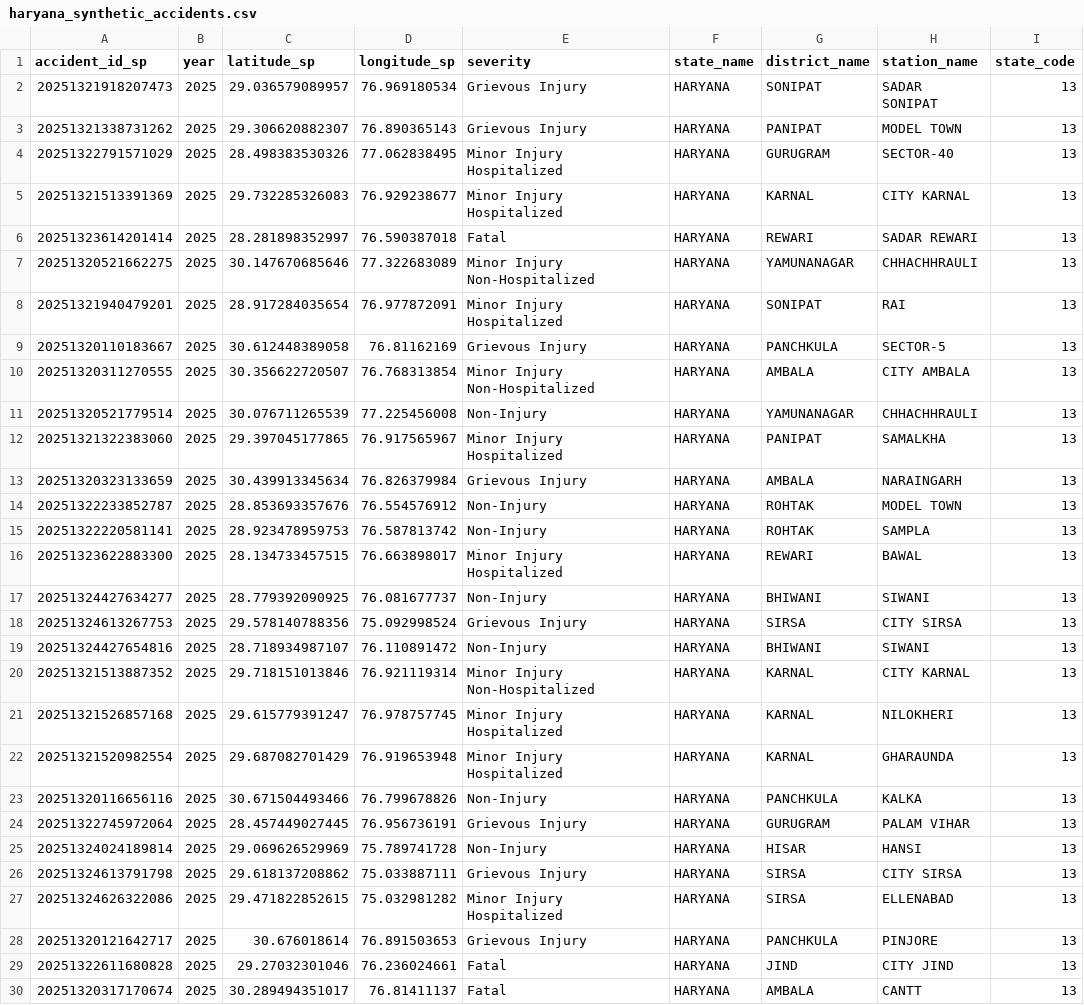
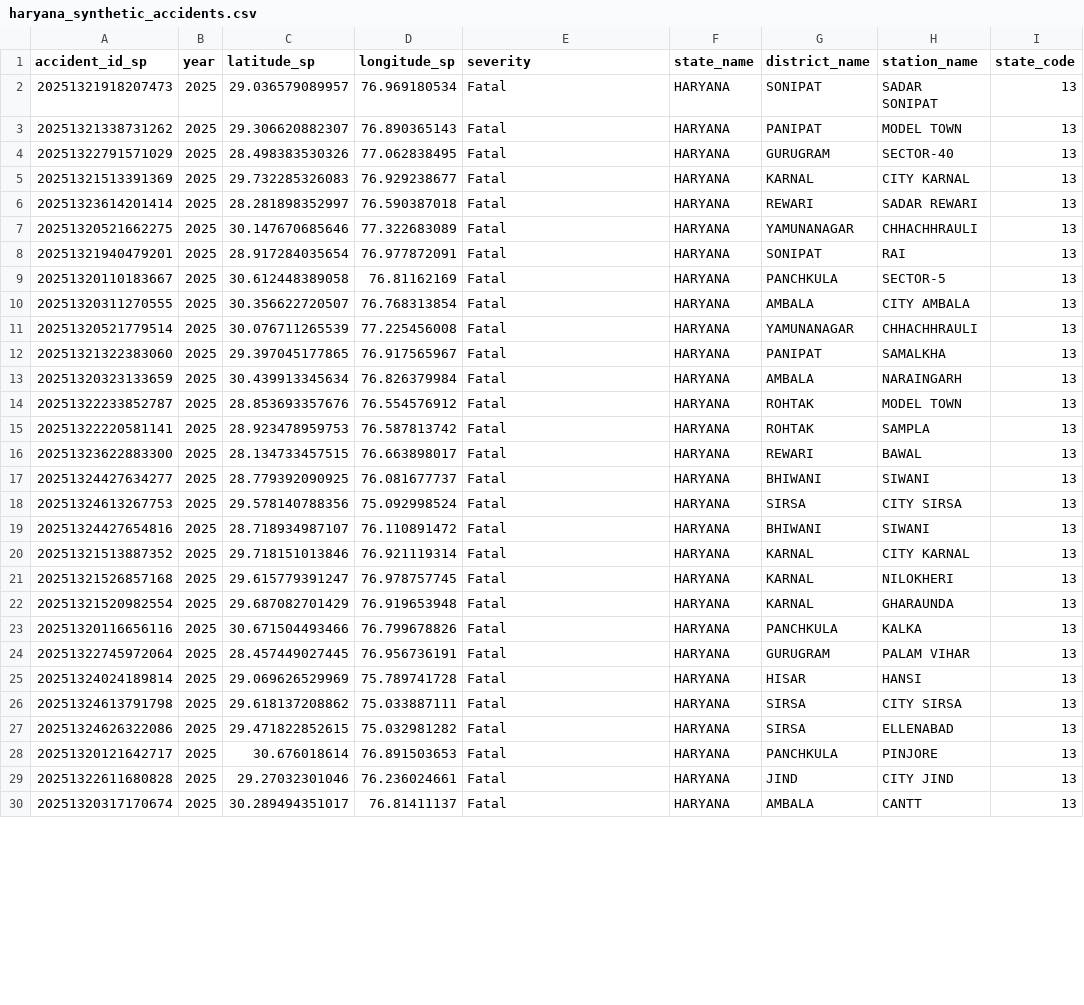
Before and after one commit to rochitl72/Trauma-Care-Gap-Analysis, a CSV file: data/haryana_synthetic_accidents.csv, drawn as a sheet; only a part is shown; the diff covers the shown part only; the diff names each change by its address in the sheet, - before the commit and + after, or states it on an @@ line.

Commit message:
Restore original full hospital dataset; set accidents to 60% fatal
Hospital data / reach behaviour reverted to the original pristine state:
- geolocations.sql: full 1208 hospitals restored (all types, incl. the 614
  empanelled private + 525 primary care + 47 sub-district that had been pared
  down for the coverage-gap experiments).
- db.py / dashboard.js: removed the empanelled map-layer filter (all hospitals
  show again).
- reach_pipeline.py: DEFAULT_THRESHOLD_KM back to 50.

Accidents (synthetic): rebalanced haryana_synthetic_accidents.csv so 60/100
are Fatal (converted 47 non-fatal rows). Distribution now Fatal 60, Grievous
18, Minor-Hosp 16, Minor-NonHosp 4, Non-Injury 2.

```diff
--- a/data/haryana_synthetic_accidents.csv
+++ b/data/haryana_synthetic_accidents.csv
-E2:E3 (severity): Grievous Injury
+E2:E3 (severity): Fatal
-E4:E5 (severity): Minor Injury Hospitalized
+E4:E5 (severity): Fatal
-E7 (severity): Minor Injury Non-Hospitalized
+E7 (severity): Fatal
-E8 (severity): Minor Injury Hospitalized
+E8 (severity): Fatal
-E9 (severity): Grievous Injury
+E9 (severity): Fatal
-E10 (severity): Minor Injury Non-Hospitalized
+E10 (severity): Fatal
-E11 (severity): Non-Injury
+E11 (severity): Fatal
-E12 (severity): Minor Injury Hospitalized
+E12 (severity): Fatal
-E13 (severity): Grievous Injury
+E13 (severity): Fatal
-E14:E15 (severity): Non-Injury
+E14:E15 (severity): Fatal
-E16 (severity): Minor Injury Hospitalized
+E16 (severity): Fatal
-E17 (severity): Non-Injury
+E17 (severity): Fatal
-E18 (severity): Grievous Injury
+E18 (severity): Fatal
-E19 (severity): Non-Injury
+E19 (severity): Fatal
-E20 (severity): Minor Injury Non-Hospitalized
+E20 (severity): Fatal
-E21:E22 (severity): Minor Injury Hospitalized
+E21:E22 (severity): Fatal
-E23 (severity): Non-Injury
+E23 (severity): Fatal
-E24 (severity): Grievous Injury
+E24 (severity): Fatal
-E25 (severity): Non-Injury
+E25 (severity): Fatal
-E26 (severity): Grievous Injury
+E26 (severity): Fatal
-E27 (severity): Minor Injury Hospitalized
+E27 (severity): Fatal
-E28 (severity): Grievous Injury
+E28 (severity): Fatal
```
Also changed, not shown: 21 edited cells elsewhere in this file, 4 other files.
